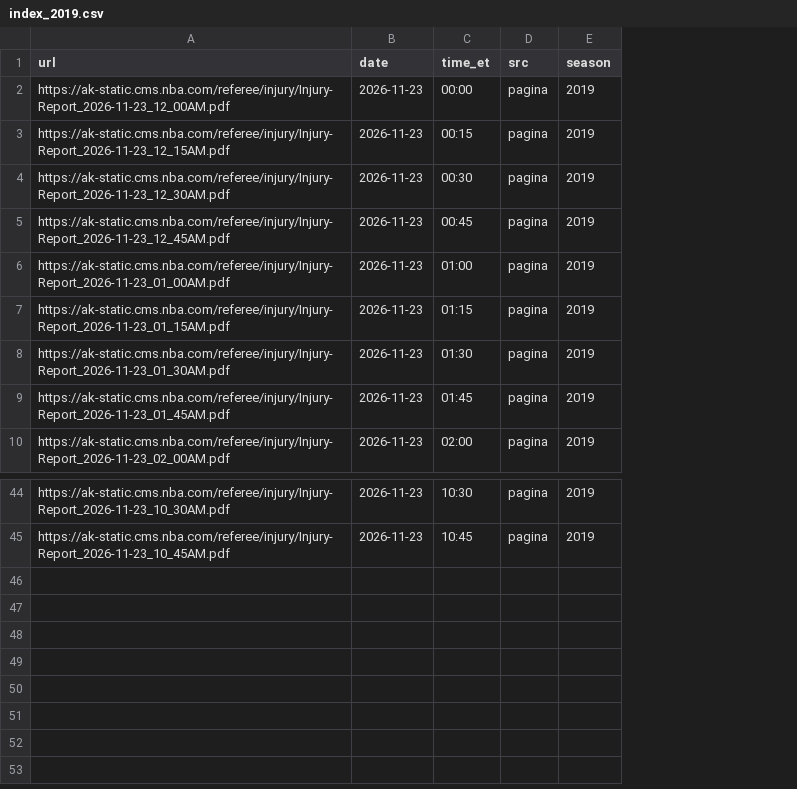
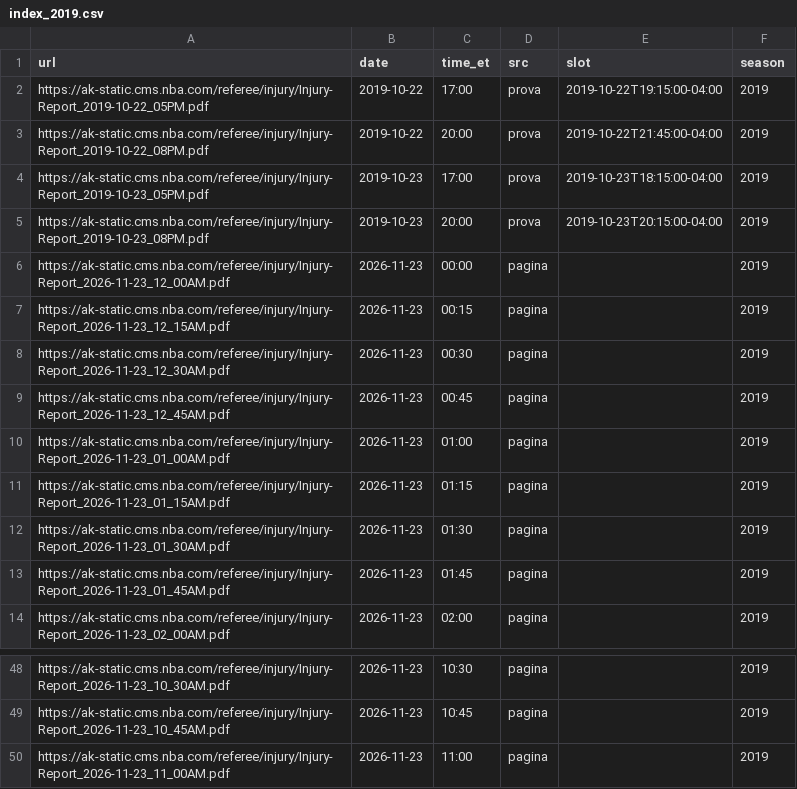
Before and after one commit to roystormfm-beep/nbaPRE, a CSV file: data/external/injury/index_2019.csv, drawn as a sheet; only a part is shown, gaps mark what is left out; addresses are those after the commit; the diff names each change by its address in the sheet, - before the commit and + after, or states it on an @@ line.

```diff
--- a/data/external/injury/index_2019.csv
+++ b/data/external/injury/index_2019.csv
+column E (slot), empty
+row 2: https://ak-static.cms.nba.com/referee/injury/Injury-Report_2019-10-22_05PM.pdf | 2019-10-22 | 17:00 | prova | 2019-10-22T19:15:00-04:00 | 2019
+row 3: https://ak-static.cms.nba.com/referee/injury/Injury-Report_2019-10-22_08PM.pdf | 2019-10-22 | 20:00 | prova | 2019-10-22T21:45:00-04:00 | 2019
+row 4: https://ak-static.cms.nba.com/referee/injury/Injury-Report_2019-10-23_05PM.pdf | 2019-10-23 | 17:00 | prova | 2019-10-23T18:15:00-04:00 | 2019
+row 5: https://ak-static.cms.nba.com/referee/injury/Injury-Report_2019-10-23_08PM.pdf | 2019-10-23 | 20:00 | prova | 2019-10-23T20:15:00-04:00 | 2019
+row 50: https://ak-static.cms.nba.com/referee/injury/Injury-Report_2026-11-23_11_00AM.pdf | 2026-11-23 | 11:00 | pagina |  | 2019
```
Also changed, not shown: data/external/injury/index_2023.csv, data/external/injury/index_2025.csv, 1 other file.
